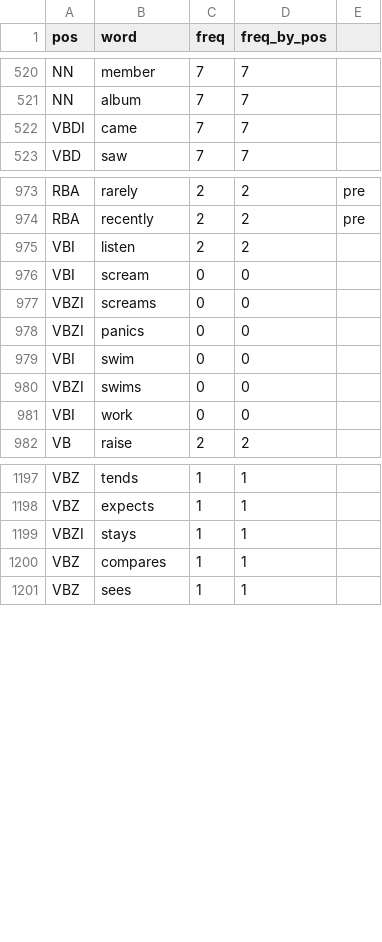
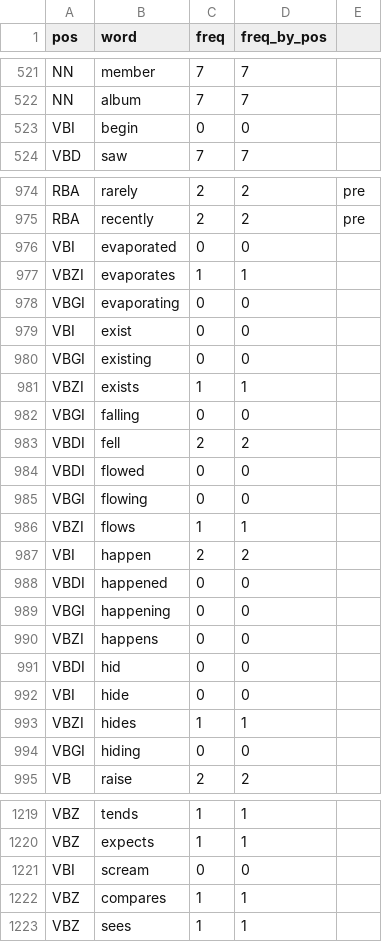
Before and after one commit to Yiling-Huo/chomsky-simulator, a CSV file: assets/data/pos_corpus_built_from_wiki_cleaned.csv, drawn as a sheet; only a part is shown, gaps mark what is left out; the diff covers the shown part only.

```diff
--- a/assets/data/pos_corpus_built_from_wiki_cleaned.csv
+++ b/assets/data/pos_corpus_built_from_wiki_cleaned.csv
@@ -521,3 +522,3 @@ NN,member,7,7,
 NN,album,7,7,
-VBDI,came,7,7,
+VBI,begin,0,0,
 VBD,saw,7,7,
@@ -974,9 +975,21 @@ RBA,rarely,2,2,pre
 RBA,recently,2,2,pre
-VBI,listen,2,2,
-VBI,scream,0,0,
-VBZI,screams,0,0,
-VBZI,panics,0,0,
-VBI,swim,0,0,
-VBZI,swims,0,0,
-VBI,work,0,0,
+VBI,evaporated,0,0,
+VBZI,evaporates,1,1,
+VBGI,evaporating,0,0,
+VBI,exist,0,0,
+VBGI,existing,0,0,
+VBZI,exists,1,1,
+VBGI,falling,0,0,
+VBDI,fell,2,2,
+VBDI,flowed,0,0,
+VBGI,flowing,0,0,
+VBZI,flows,1,1,
+VBI,happen,2,2,
+VBDI,happened,0,0,
+VBGI,happening,0,0,
+VBZI,happens,0,0,
+VBDI,hid,0,0,
+VBI,hide,0,0,
+VBZI,hides,1,1,
+VBGI,hiding,0,0,
 VB,raise,2,2,
@@ -1198,3 +1220,3 @@ VBZ,tends,1,1,
 VBZ,expects,1,1,
-VBZI,stays,1,1,
+VBI,scream,0,0,
 VBZ,compares,1,1,
```
Also changed, not shown: 29 added rows, 3 removed rows, 4 moved rows and 2 edited cells elsewhere in this file, assets/data/incorrect_continuations.csv, 2 other files.
